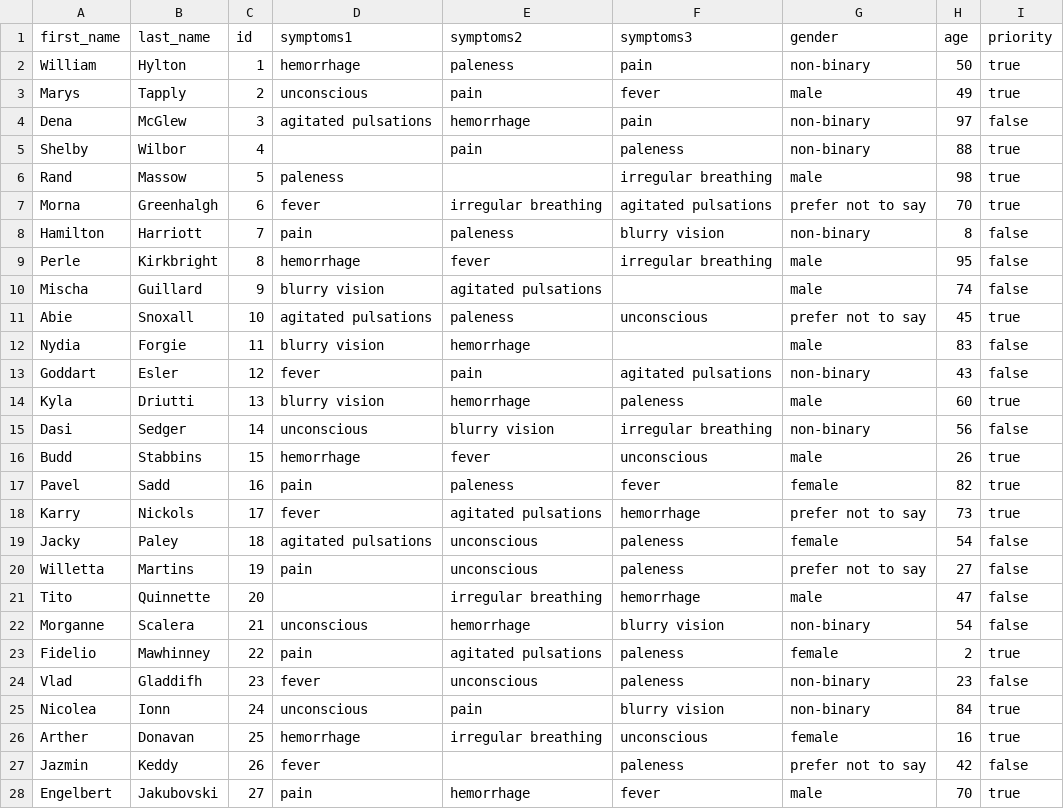
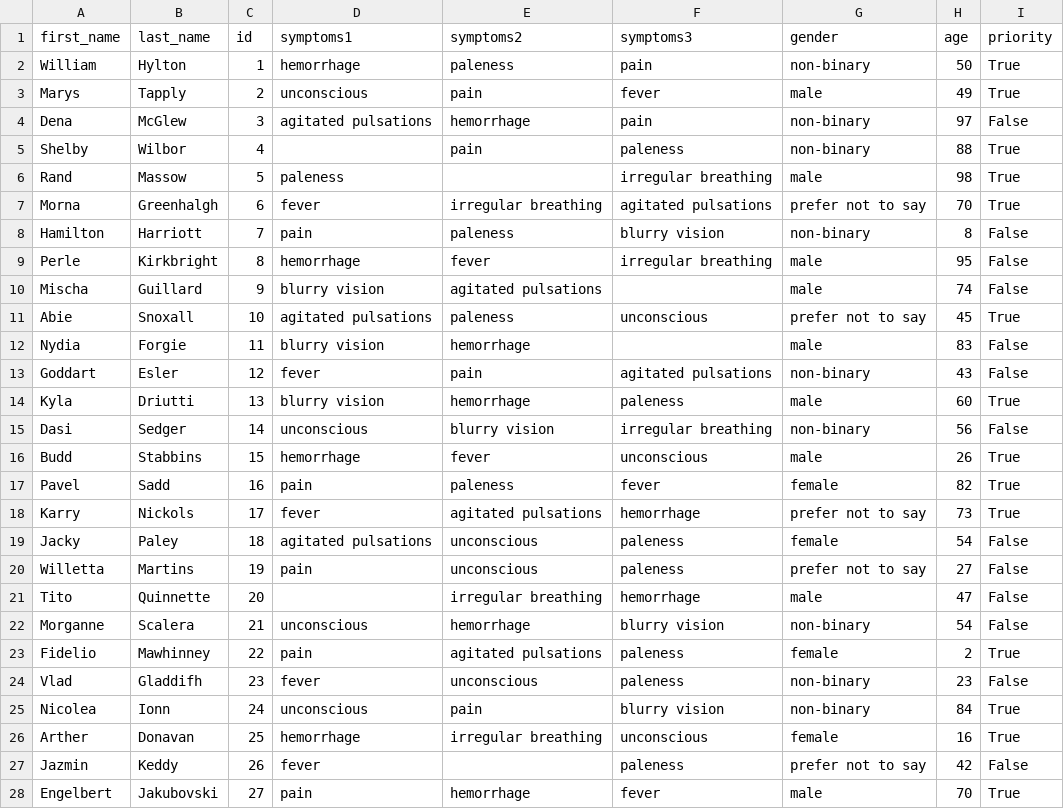
Before and after one commit to UF-LP2/2da-entrega-tp-2023-g12_heloumao, a CSV file: pacientes.csv, drawn as a sheet; only a part is shown; the diff covers the shown part only.

Commit message:
corregi archivo de pacientes

```diff
--- a/pacientes.csv
+++ b/pacientes.csv
@@ -1,28 +1,28 @@
 first_name,last_name,id,symptoms1,symptoms2,symptoms3,gender,age,priority
-William,Hylton,1,hemorrhage,paleness,pain,non-binary,50,true
-Marys,Tapply,2,unconscious,pain,fever,male,49,true
-Dena,McGlew,3,agitated pulsations,hemorrhage,pain,non-binary,97,false
-Shelby,Wilbor,4,,pain,paleness,non-binary,88,true
-Rand,Massow,5,paleness,,irregular breathing,male,98,true
-Morna,Greenhalgh,6,fever,irregular breathing,agitated pulsations,prefer not to say,70,true
-Hamilton,Harriott,7,pain,paleness,blurry vision,non-binary,8,false
-Perle,Kirkbright,8,hemorrhage,fever,irregular breathing,male,95,false
-Mischa,Guillard,9,blurry vision,agitated pulsations,,male,74,false
-Abie,Snoxall,10,agitated pulsations,paleness,unconscious,prefer not to say,45,true
-Nydia,Forgie,11,blurry vision,hemorrhage, ,male,83,false
-Goddart,Esler,12,fever,pain,agitated pulsations,non-binary,43,false
-Kyla,Driutti,13,blurry vision,hemorrhage,paleness,male,60,true
-Dasi,Sedger,14,unconscious,blurry vision,irregular breathing,non-binary,56,false
-Budd,Stabbins,15,hemorrhage,fever,unconscious,male,26,true
-Pavel,Sadd,16,pain,paleness,fever,female,82,true
-Karry,Nickols,17,fever,agitated pulsations,hemorrhage,prefer not to say,73,true
-Jacky,Paley,18,agitated pulsations,unconscious,paleness,female,54,false
-Willetta,Martins,19,pain,unconscious,paleness,prefer not to say,27,false
-Tito,Quinnette,20,,irregular breathing,hemorrhage,male,47,false
-Morganne,Scalera,21,unconscious,hemorrhage,blurry vision,non-binary,54,false
-Fidelio,Mawhinney,22,pain,agitated pulsations,paleness,female,2,true
-Vlad,Gladdifh,23,fever,unconscious,paleness,non-binary,23,false
-Nicolea,Ionn,24,unconscious,pain,blurry vision,non-binary,84,true
-Arther,Donavan,25,hemorrhage,irregular breathing,unconscious,female,16,true
-Jazmin,Keddy,26,fever,,paleness,prefer not to say,42,false
-Engelbert,Jakubovski,27,pain,hemorrhage,fever,male,70,true
+William,Hylton,1,hemorrhage,paleness,pain,non-binary,50,True
+Marys,Tapply,2,unconscious,pain,fever,male,49,True
+Dena,McGlew,3,agitated pulsations,hemorrhage,pain,non-binary,97,False
+Shelby,Wilbor,4,,pain,paleness,non-binary,88,True
+Rand,Massow,5,paleness,,irregular breathing,male,98,True
+Morna,Greenhalgh,6,fever,irregular breathing,agitated pulsations,prefer not to say,70,True
+Hamilton,Harriott,7,pain,paleness,blurry vision,non-binary,8,False
+Perle,Kirkbright,8,hemorrhage,fever,irregular breathing,male,95,False
+Mischa,Guillard,9,blurry vision,agitated pulsations,,male,74,False
+Abie,Snoxall,10,agitated pulsations,paleness,unconscious,prefer not to say,45,True
+Nydia,Forgie,11,blurry vision,hemorrhage, ,male,83,False
+Goddart,Esler,12,fever,pain,agitated pulsations,non-binary,43,False
+Kyla,Driutti,13,blurry vision,hemorrhage,paleness,male,60,True
+Dasi,Sedger,14,unconscious,blurry vision,irregular breathing,non-binary,56,False
+Budd,Stabbins,15,hemorrhage,fever,unconscious,male,26,True
+Pavel,Sadd,16,pain,paleness,fever,female,82,True
+Karry,Nickols,17,fever,agitated pulsations,hemorrhage,prefer not to say,73,True
+Jacky,Paley,18,agitated pulsations,unconscious,paleness,female,54,False
+Willetta,Martins,19,pain,unconscious,paleness,prefer not to say,27,False
+Tito,Quinnette,20,,irregular breathing,hemorrhage,male,47,False
+Morganne,Scalera,21,unconscious,hemorrhage,blurry vision,non-binary,54,False
+Fidelio,Mawhinney,22,pain,agitated pulsations,paleness,female,2,True
+Vlad,Gladdifh,23,fever,unconscious,paleness,non-binary,23,False
+Nicolea,Ionn,24,unconscious,pain,blurry vision,non-binary,84,True
+Arther,Donavan,25,hemorrhage,irregular breathing,unconscious,female,16,True
+Jazmin,Keddy,26,fever,,paleness,prefer not to say,42,False
+Engelbert,Jakubovski,27,pain,hemorrhage,fever,male,70,True
```
Also changed, not shown: 72 edited cells elsewhere in this file, 2 other files.
